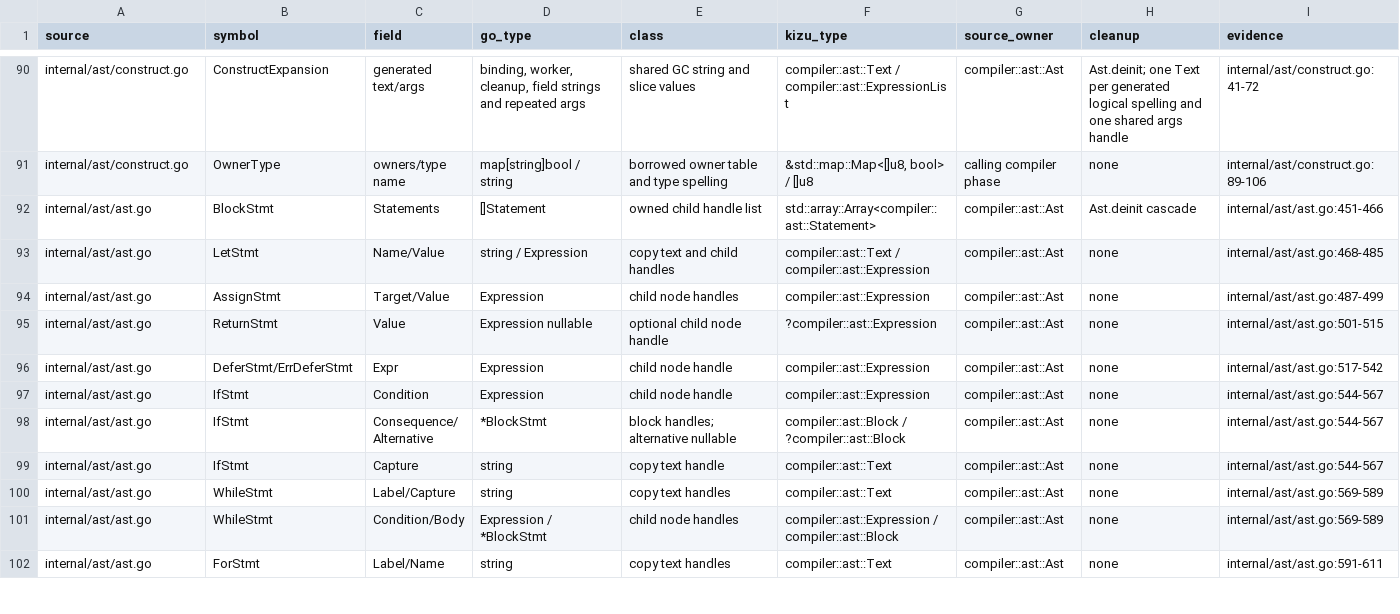
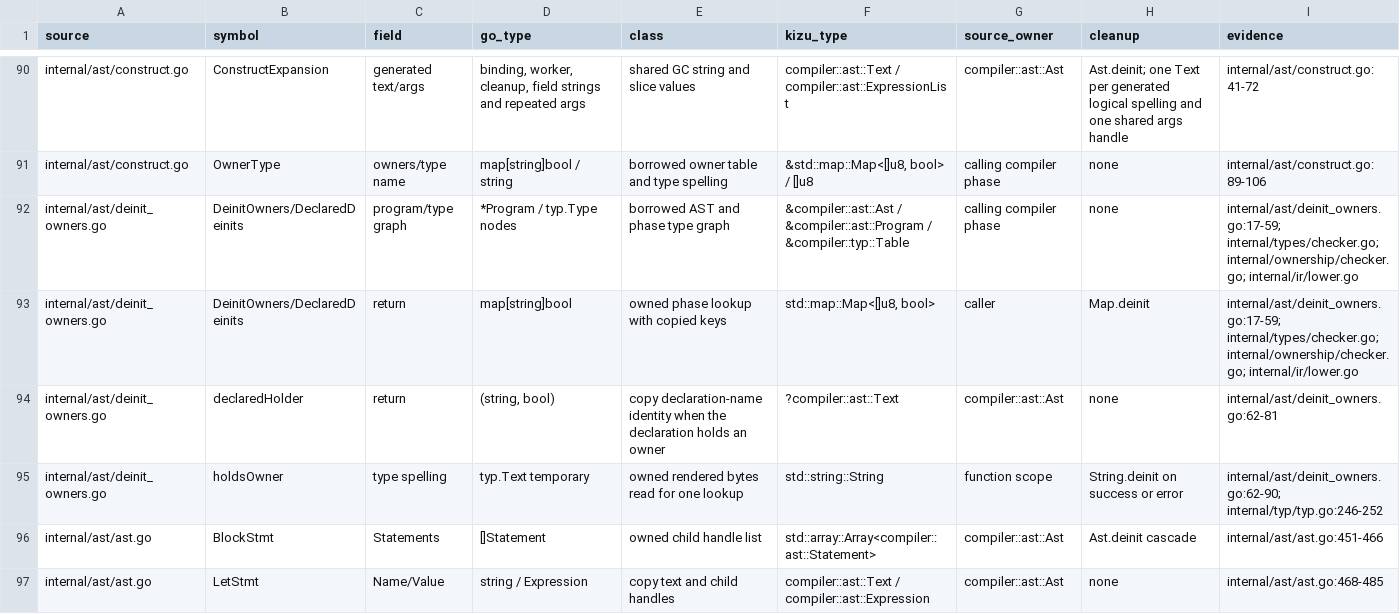
Before and after one commit to kizu-lang/kizu, a TSV file: docs/selfhost-ownership.tsv, drawn as a sheet; only a part is shown, gaps mark what is left out; the shorter side is filled out with more unchanged rows.

Commit message:
Port AST deinit owner discovery

```diff
--- a/docs/selfhost-ownership.tsv
+++ b/docs/selfhost-ownership.tsv
@@ -91,2 +91,6 @@ internal/ast/construct.go	ConstructExpansion	generated text/args	binding, worker
 internal/ast/construct.go	OwnerType	owners/type name	map[string]bool / string	borrowed owner table and type spelling	&std::map::Map<[]u8, bool> / []u8	calling compiler phase	none	internal/ast/construct.go:89-106
+internal/ast/deinit_owners.go	DeinitOwners/DeclaredDeinits	program/type graph	*Program / typ.Type nodes	borrowed AST and phase type graph	&compiler::ast::Ast / &compiler::ast::Program / &compiler::typ::Table	calling compiler phase	none	internal/ast/deinit_owners.go:17-59; internal/types/checker.go; internal/ownership/checker.go; internal/ir/lower.go
+internal/ast/deinit_owners.go	DeinitOwners/DeclaredDeinits	return	map[string]bool	owned phase lookup with copied keys	std::map::Map<[]u8, bool>	caller	Map.deinit	internal/ast/deinit_owners.go:17-59; internal/types/checker.go; internal/ownership/checker.go; internal/ir/lower.go
+internal/ast/deinit_owners.go	declaredHolder	return	(string, bool)	copy declaration-name identity when the declaration holds an owner	?compiler::ast::Text	compiler::ast::Ast	none	internal/ast/deinit_owners.go:62-81
+internal/ast/deinit_owners.go	holdsOwner	type spelling	typ.Text temporary	owned rendered bytes read for one lookup	std::string::String	function scope	String.deinit on success or error	internal/ast/deinit_owners.go:62-90; internal/typ/typ.go:246-252
 internal/ast/ast.go	BlockStmt	Statements	[]Statement	owned child handle list	std::array::Array<compiler::ast::Statement>	compiler::ast::Ast	Ast.deinit cascade	internal/ast/ast.go:451-466
```
Also changed, not shown: 3 other files.
